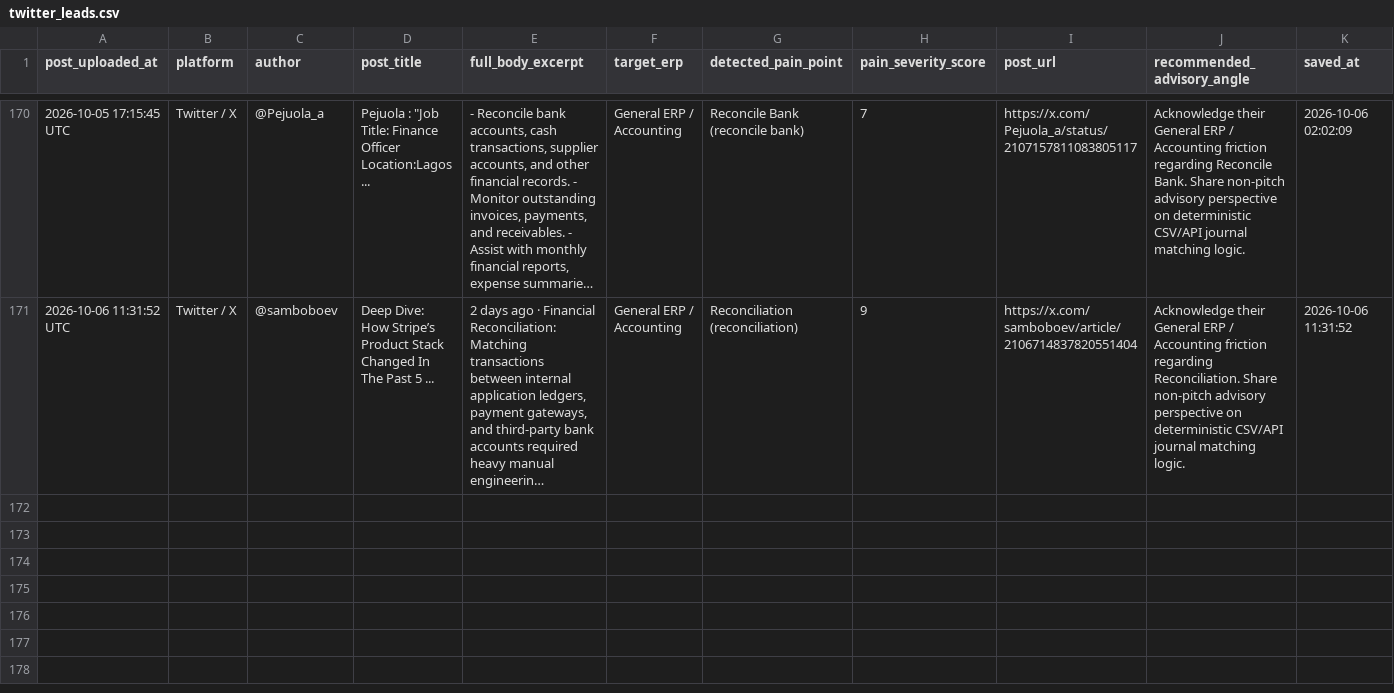
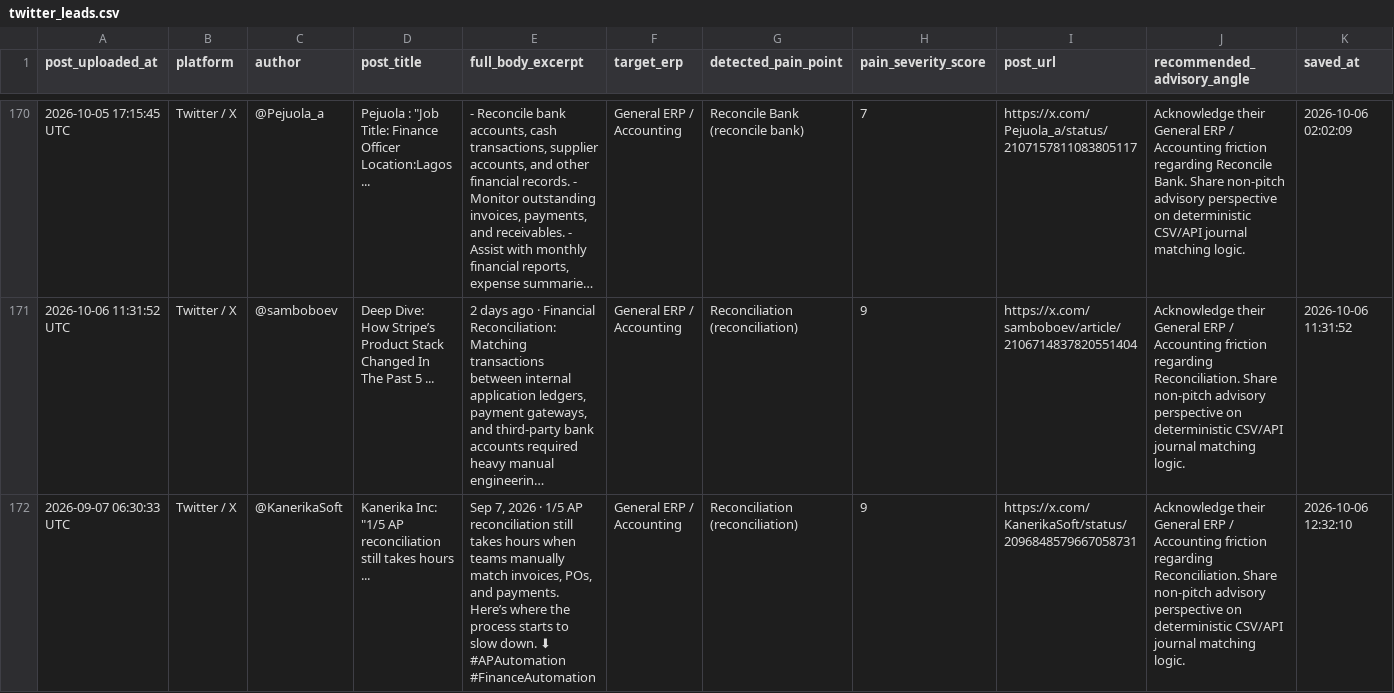
Before and after one commit to k39139215-gif/verasett-social-radar, a CSV file: social_leads/twitter_leads.csv, drawn as a sheet; only a part is shown, gaps mark what is left out; long unchanged cells end in …; the diff names each change by its address in the sheet, - before the commit and + after, or states it on an @@ line.

Commit message:
Auto-harvest: Fresh social intent leads [skip ci]

```diff
--- a/social_leads/twitter_leads.csv
+++ b/social_leads/twitter_leads.csv
+row 172: 2026-09-07 06:30:33 UTC | Twitter / X | @KanerikaSoft | Kanerika Inc: "1/5 AP reconciliation still takes hours ... | Sep 7, 2026 · 1/5 AP reconciliation still takes hours when teams manually match invoices, POs, and payments. Here’s where the process starts to slow down. ⬇ #APAutomation #FinanceAutomation | General ERP / Accounting | Reconciliation (reconciliation) | 9 | https://x.com/KanerikaSoft/status/2096848579667058731 | Acknowledge their General ERP / Accounting friction regarding Reconciliation. Share non-pitch advisory perspective on deterministic CSV/API journal matching logic. | 2026-10-06 12:32:10
```
Also changed, not shown: 2 other files.
